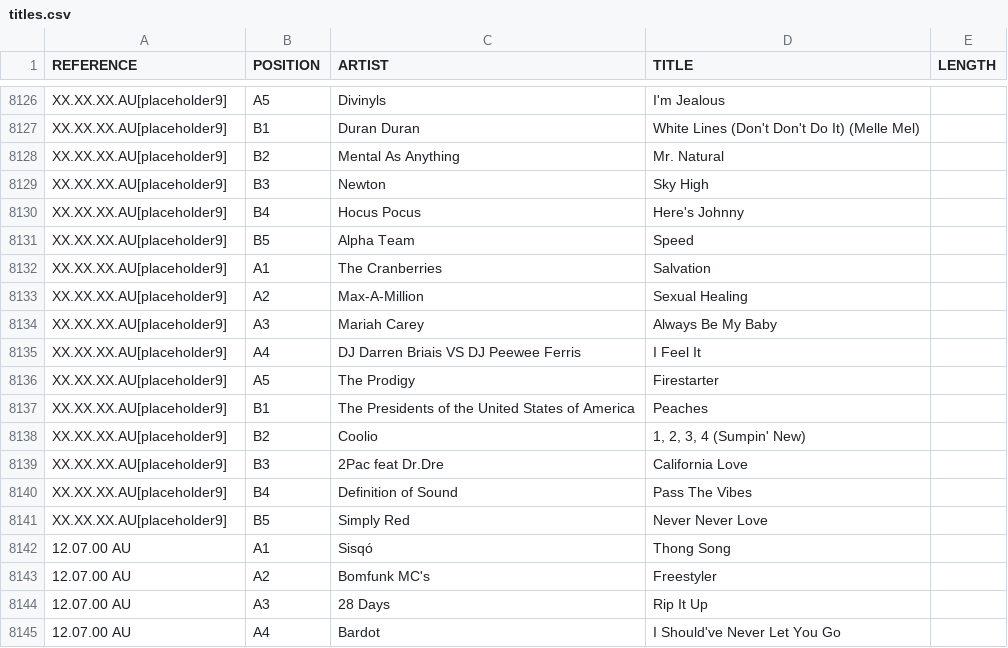
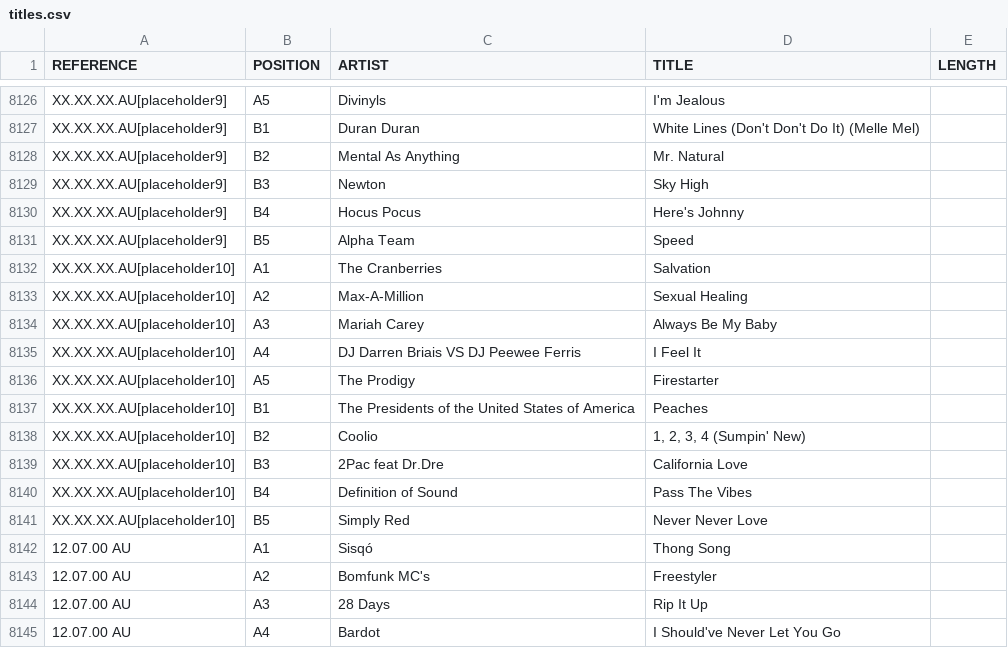
Before and after one commit to nicholasgibson2/laserjuke-explorer, a CSV file: data/titles.csv, drawn as a sheet; only a part is shown, gaps mark what is left out.

```diff
--- a/data/titles.csv
+++ b/data/titles.csv
@@ -8131,12 +8131,12 @@ XX.XX.XX.AU[placeholder9],B4,Hocus Pocus,Here's Johnny,
 XX.XX.XX.AU[placeholder9],B5,Alpha Team,Speed,
-XX.XX.XX.AU[placeholder9],A1,The Cranberries,Salvation,
-XX.XX.XX.AU[placeholder9],A2,Max-A-Million,Sexual Healing,
-XX.XX.XX.AU[placeholder9],A3,Mariah Carey,Always Be My Baby,
-XX.XX.XX.AU[placeholder9],A4,DJ Darren Briais VS DJ Peewee Ferris,I Feel It,
-XX.XX.XX.AU[placeholder9],A5,The Prodigy,Firestarter,
-XX.XX.XX.AU[placeholder9],B1,The Presidents of the United States of America,Peaches,
-XX.XX.XX.AU[placeholder9],B2,Coolio,"1, 2, 3, 4 (Sumpin' New)",
-XX.XX.XX.AU[placeholder9],B3,2Pac feat Dr.Dre,California Love,
-XX.XX.XX.AU[placeholder9],B4,Definition of Sound,Pass The Vibes,
-XX.XX.XX.AU[placeholder9],B5,Simply Red,Never Never Love,
+XX.XX.XX.AU[placeholder10],A1,The Cranberries,Salvation,
+XX.XX.XX.AU[placeholder10],A2,Max-A-Million,Sexual Healing,
+XX.XX.XX.AU[placeholder10],A3,Mariah Carey,Always Be My Baby,
+XX.XX.XX.AU[placeholder10],A4,DJ Darren Briais VS DJ Peewee Ferris,I Feel It,
+XX.XX.XX.AU[placeholder10],A5,The Prodigy,Firestarter,
+XX.XX.XX.AU[placeholder10],B1,The Presidents of the United States of America,Peaches,
+XX.XX.XX.AU[placeholder10],B2,Coolio,"1, 2, 3, 4 (Sumpin' New)",
+XX.XX.XX.AU[placeholder10],B3,2Pac feat Dr.Dre,California Love,
+XX.XX.XX.AU[placeholder10],B4,Definition of Sound,Pass The Vibes,
+XX.XX.XX.AU[placeholder10],B5,Simply Red,Never Never Love,
 12.07.00 AU,A1,Sisqó,Thong Song,
```
Also changed, not shown: custom_lists/owned.csv, data/discs.csv.
